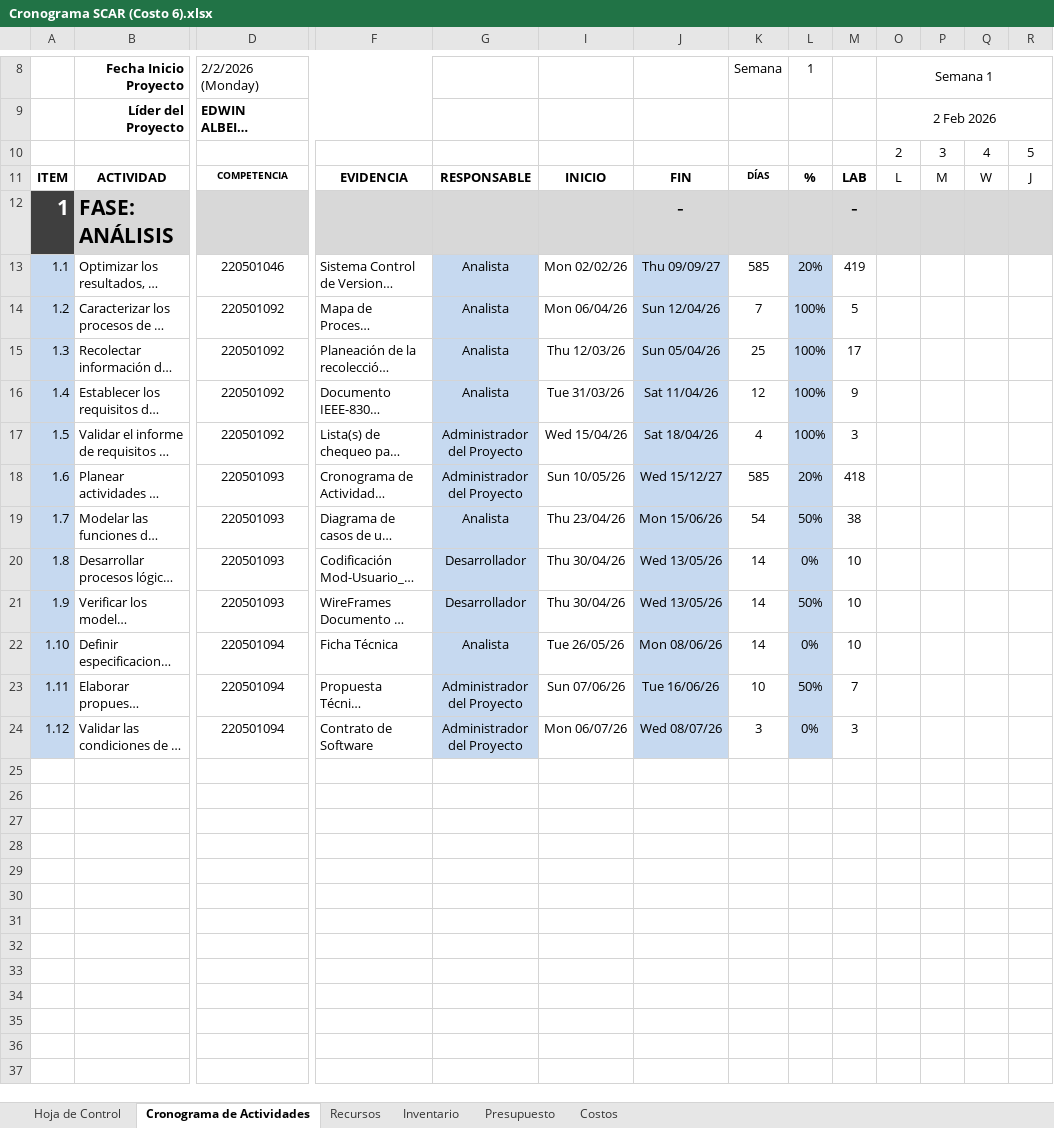
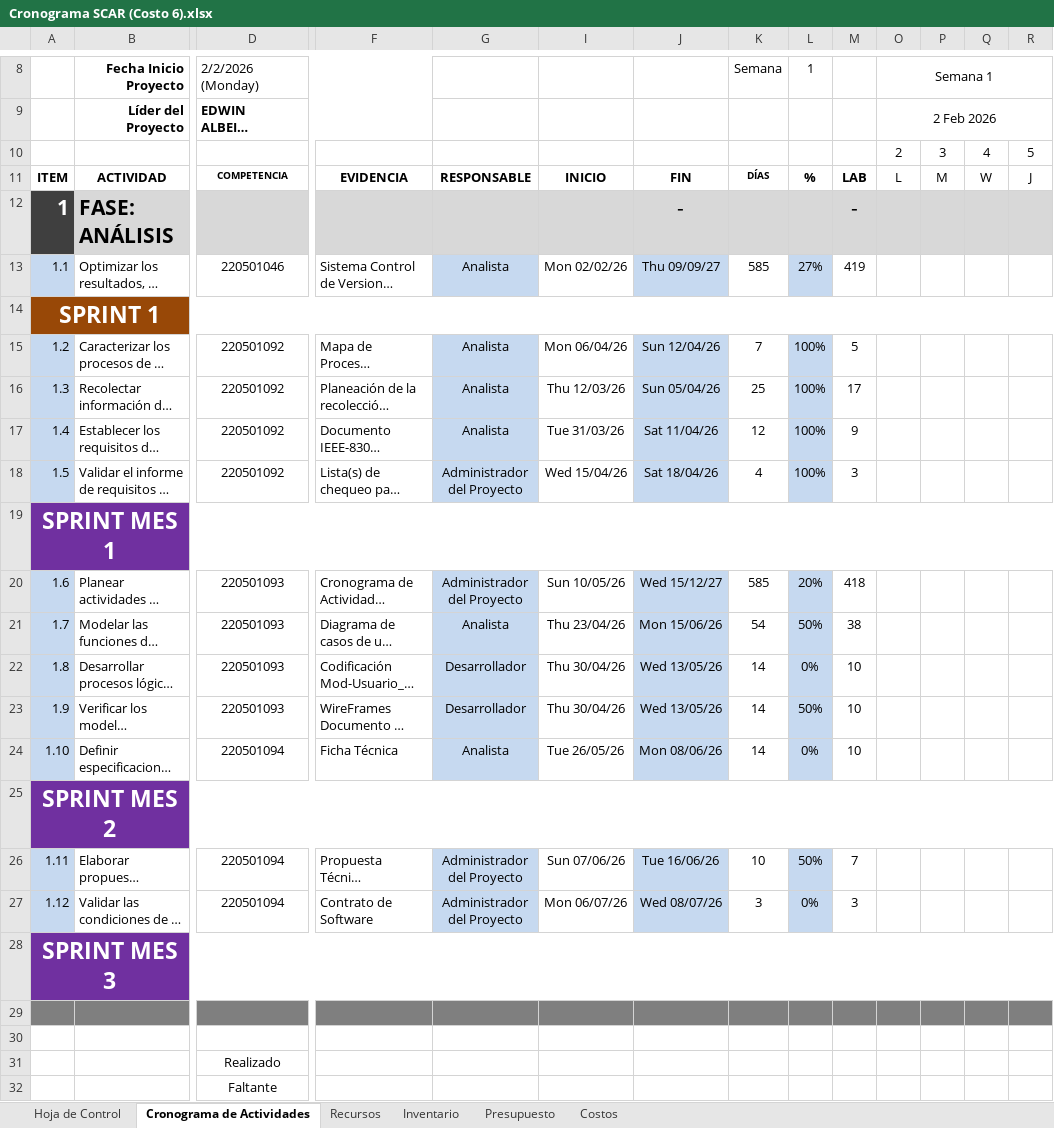
Before and after one commit to SeumyYozuki/ADSO_SCAR, an Excel workbook: _docs_/Tri2/03_Estimación_Costos/Cronograma SCAR (Costo 6).xlsx, sheet Cronograma de Actividades, drawn as a sheet; only a part is shown, gaps mark what is left out; long unchanged cells end in …; values as stored, in another font and other column widths than the file's, no borders; charts and pictures and conditional formats not drawn; rows hold the shown columns only; the diff names each change by its address in the sheet, - before the commit and + after, or states it on an @@ line.

```diff
--- a/_docs_/Tri2/03_Estimación_Costos/Cronograma SCAR (Costo 6).xlsx (sheet Cronograma de Actividades)
+++ b/_docs_/Tri2/03_Estimación_Costos/Cronograma SCAR (Costo 6).xlsx (sheet Cronograma de Actividades)
-L13 (1): 20%
+L13 (1): 27%
+row 14: SPRINT 1
+row 19: SPRINT MES 1
+row 25: SPRINT MES 2
+row 28: SPRINT MES 3
+row 29: (empty)
+row 30: (empty)
+row 31:  |  | Realizado
+row 32:  |  | Faltante
```
Also changed, not shown: sheet Costos, sheet Recursos, formulas that keep their value, charts or pictures, _docs_/Tri2/03_Estimación_Costos/Estimación_Costos_SCAR.xlsx, 2 other files.
